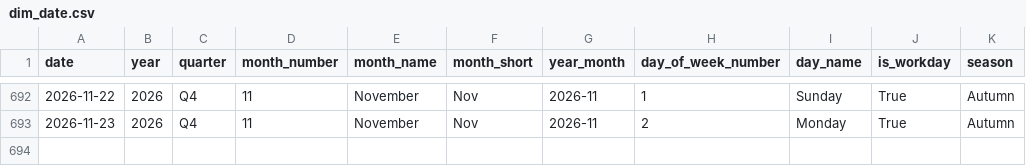
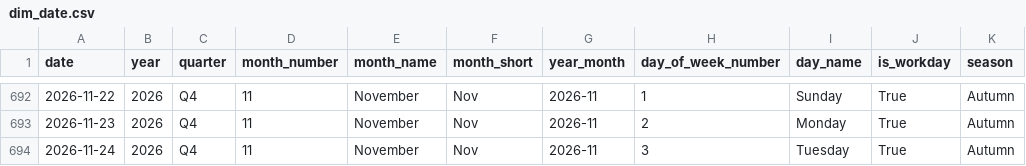
Before and after one commit to samerraef16-hash/Weather-energy-dashboard, a CSV file: data/powerbi/dim_date.csv, drawn as a sheet; only a part is shown, gaps mark what is left out.

```diff
--- a/data/powerbi/dim_date.csv
+++ b/data/powerbi/dim_date.csv
@@ -693 +693,2 @@ date,year,quarter,month_number,month_name,month_short,year_month,day_of_week_num
 2026-11-23,2026,Q4,11,November,Nov,2026-11,2,Monday,True,Autumn
+2026-11-24,2026,Q4,11,November,Nov,2026-11,3,Tuesday,True,Autumn
```
Also changed, not shown: data/powerbi/data_quality_checks.csv, data/powerbi/fact_energy_daily_model.csv, 7 other files.
